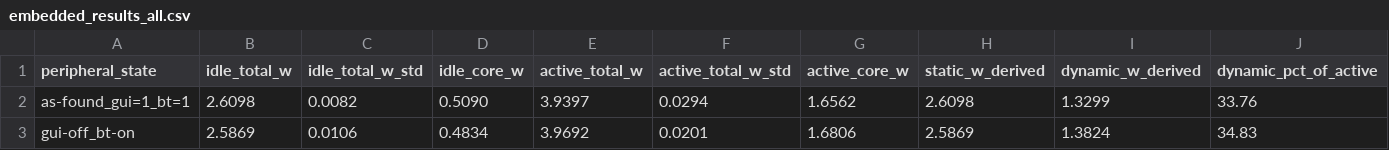
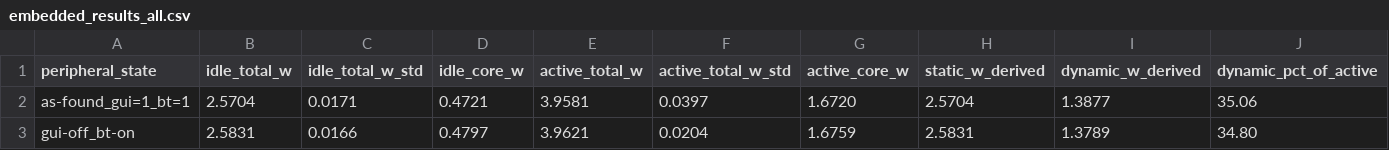
Before and after one commit to jaj154/ECE2160_HW2, a CSV file: embedded_results_all.csv, drawn as a sheet; only a part is shown; the diff covers the shown part only; the diff names each change by its address in the sheet, - before the commit and + after, or states it on an @@ line.

Commit message:
Add peripheral state sweep results

```diff
--- a/embedded_results_all.csv
+++ b/embedded_results_all.csv
-B2 (idle_total_w): 2.6098
+B2 (idle_total_w): 2.5704
-C2 (idle_total_w_std): 0.0082
+C2 (idle_total_w_std): 0.0171
-D2 (idle_core_w): 0.5090
+D2 (idle_core_w): 0.4721
-E2 (active_total_w): 3.9397
+E2 (active_total_w): 3.9581
-F2 (active_total_w_std): 0.0294
+F2 (active_total_w_std): 0.0397
-G2 (active_core_w): 1.6562
+G2 (active_core_w): 1.6720
-H2 (static_w_derived): 2.6098
+H2 (static_w_derived): 2.5704
-I2 (dynamic_w_derived): 1.3299
+I2 (dynamic_w_derived): 1.3877
-J2 (dynamic_pct_of_active): 33.76
+J2 (dynamic_pct_of_active): 35.06
-B3 (idle_total_w): 2.5869
+B3 (idle_total_w): 2.5831
-C3 (idle_total_w_std): 0.0106
+C3 (idle_total_w_std): 0.0166
-D3 (idle_core_w): 0.4834
+D3 (idle_core_w): 0.4797
-E3 (active_total_w): 3.9692
+E3 (active_total_w): 3.9621
-F3 (active_total_w_std): 0.0201
+F3 (active_total_w_std): 0.0204
-G3 (active_core_w): 1.6806
+G3 (active_core_w): 1.6759
-H3 (static_w_derived): 2.5869
+H3 (static_w_derived): 2.5831
-I3 (dynamic_w_derived): 1.3824
+I3 (dynamic_w_derived): 1.3789
-J3 (dynamic_pct_of_active): 34.83
+J3 (dynamic_pct_of_active): 34.80
```
Also changed, not shown: 62 edited cells elsewhere in this file, 1 other file.
